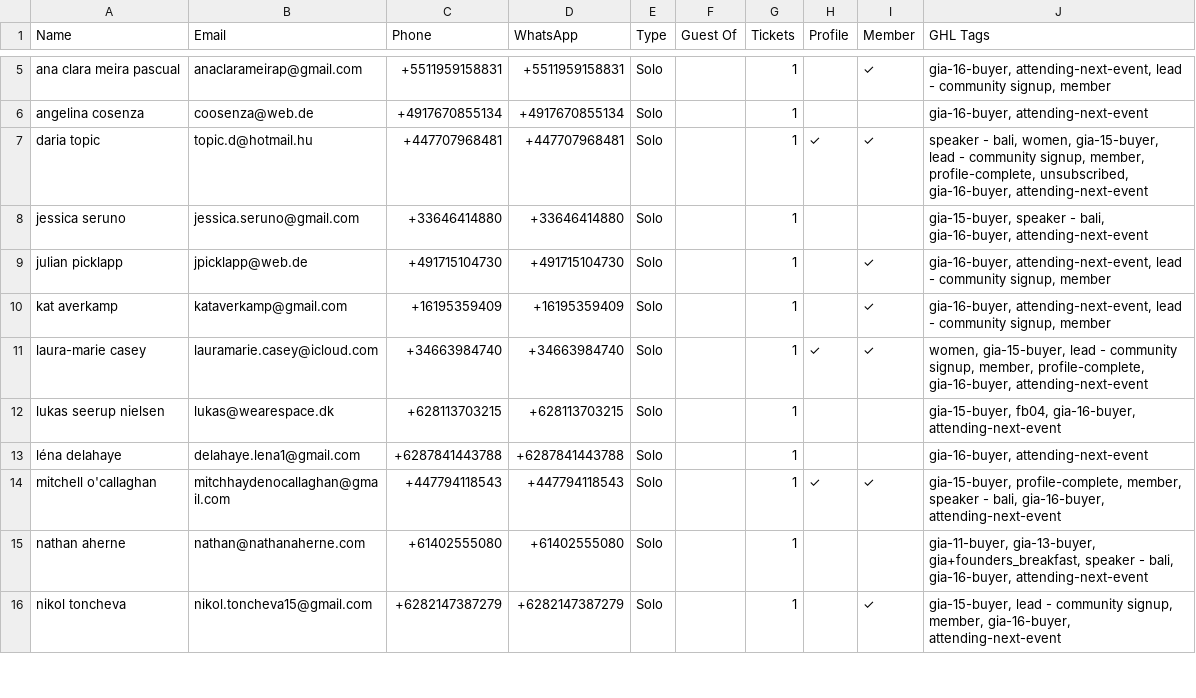
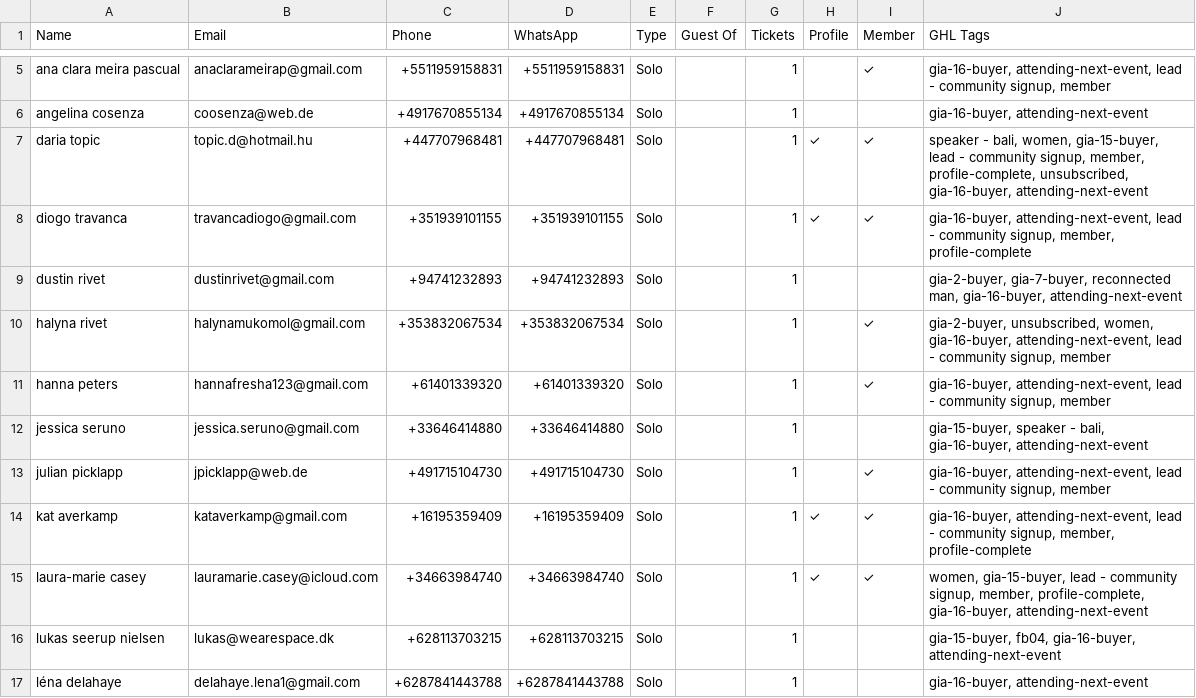
Before and after one commit to parallaxxlifeco/event-dashboard, a CSV file: gia-attendees.csv, drawn as a sheet; only a part is shown, gaps mark what is left out; the shorter side is filled out with more unchanged rows.

```diff
--- a/gia-attendees.csv
+++ b/gia-attendees.csv
@@ -7,5 +7,9 @@ angelina cosenza,coosenza@web.de,+4917670855134,+4917670855134,Solo,,1,,,"gia-16
 daria topic,topic.d@hotmail.hu,+447707968481,+447707968481,Solo,,1,✓,✓,"speaker - bali, women, gia-15-buyer, lead - community signup, member, profile-complete, unsubscribed, gia-16-buyer, attending-next-event"
+diogo travanca,travancadiogo@gmail.com,+351939101155,+351939101155,Solo,,1,✓,✓,"gia-16-buyer, attending-next-event, lead - community signup, member, profile-complete"
+dustin rivet,dustinrivet@gmail.com,+94741232893,+94741232893,Solo,,1,,,"gia-2-buyer, gia-7-buyer, reconnected man, gia-16-buyer, attending-next-event"
+halyna rivet,halynamukomol@gmail.com,+353832067534,+353832067534,Solo,,1,,✓,"gia-2-buyer, unsubscribed, women, gia-16-buyer, attending-next-event, lead - community signup, member"
+hanna peters,hannafresha123@gmail.com,+61401339320,+61401339320,Solo,,1,,✓,"gia-16-buyer, attending-next-event, lead - community signup, member"
 jessica seruno,jessica.seruno@gmail.com,+33646414880,+33646414880,Solo,,1,,,"gia-15-buyer, speaker - bali, gia-16-buyer, attending-next-event"
 julian picklapp,jpicklapp@web.de,+491715104730,+491715104730,Solo,,1,,✓,"gia-16-buyer, attending-next-event, lead - community signup, member"
-kat averkamp,kataverkamp@gmail.com,+16195359409,+16195359409,Solo,,1,,✓,"gia-16-buyer, attending-next-event, lead - community signup, member"
+kat averkamp,kataverkamp@gmail.com,+16195359409,+16195359409,Solo,,1,✓,✓,"gia-16-buyer, attending-next-event, lead - community signup, member, profile-complete"
 laura-marie casey,lauramarie.casey@icloud.com,+34663984740,+34663984740,Solo,,1,✓,✓,"women, gia-15-buyer, lead - community signup, member, profile-complete, gia-16-buyer, attending-next-event"
```
Also changed, not shown: 1 other file.
